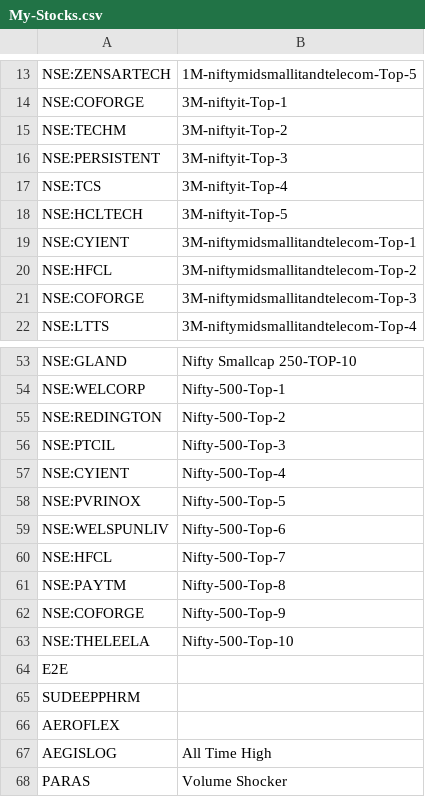
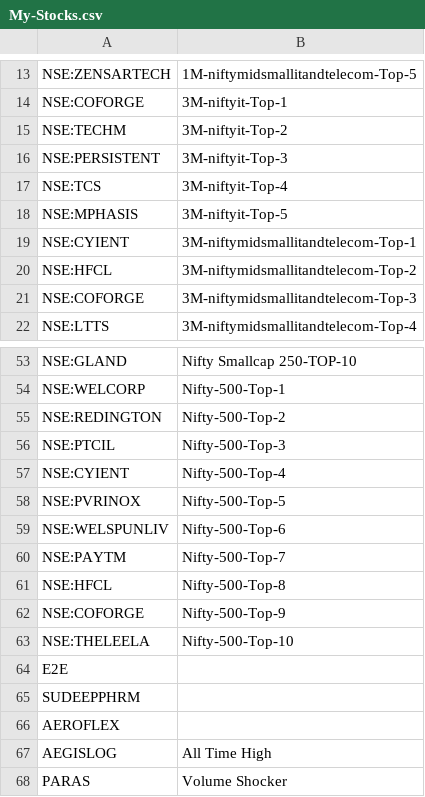
Before and after one commit to surajpjoshi/rsi-trading-system, a CSV file: My-Stocks.csv, drawn as a sheet; only a part is shown, gaps mark what is left out.

Commit message:
Auto-update My-Stocks.csv from Google Sheets

```diff
--- a/My-Stocks.csv
+++ b/My-Stocks.csv
@@ -17,3 +17,3 @@
 "NSE:TCS","3M-niftyit-Top-4"
-"NSE:HCLTECH","3M-niftyit-Top-5"
+"NSE:MPHASIS","3M-niftyit-Top-5"
 "NSE:CYIENT","3M-niftymidsmallitandtelecom-Top-1"
@@ -59,4 +59,4 @@
 "NSE:WELSPUNLIV","Nifty-500-Top-6"
-"NSE:HFCL","Nifty-500-Top-7"
-"NSE:PAYTM","Nifty-500-Top-8"
+"NSE:PAYTM","Nifty-500-Top-7"
+"NSE:HFCL","Nifty-500-Top-8"
 "NSE:COFORGE","Nifty-500-Top-9"
```
